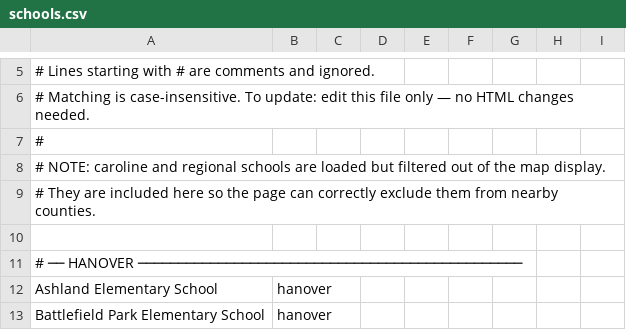
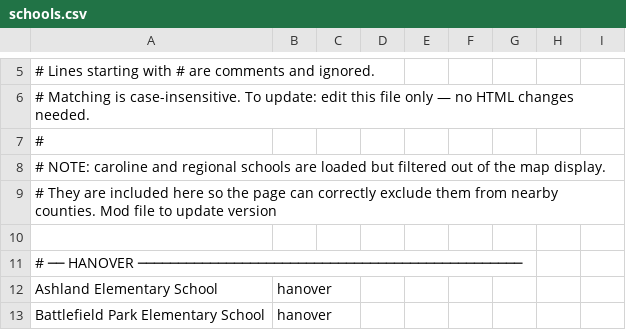
Before and after one commit to 804michael/804michael-03-18-2026, a CSV file: schools.csv, drawn as a sheet; only a part is shown, gaps mark what is left out; the diff names each change by its address in the sheet, - before the commit and + after, or states it on an @@ line.

Commit message:
Update schools.csv

```diff
--- a/schools.csv
+++ b/schools.csv
-A9: …nearby counties.
+A9: …nearby counties. Mod file to update version
```
